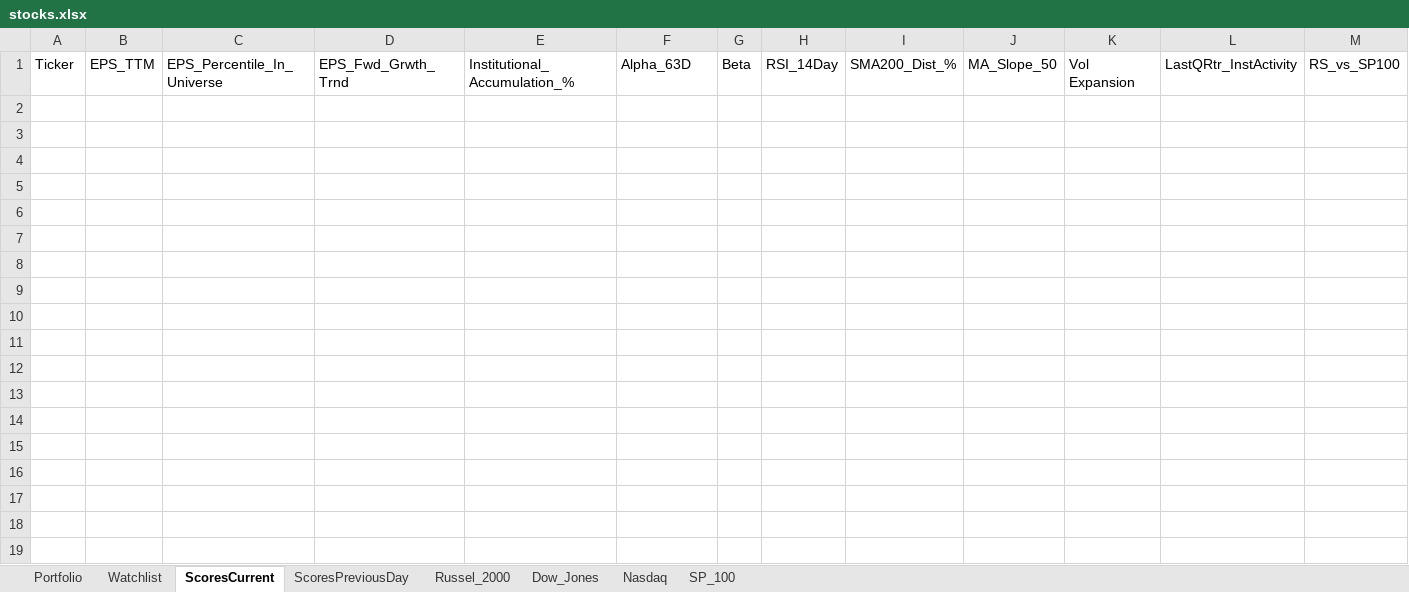
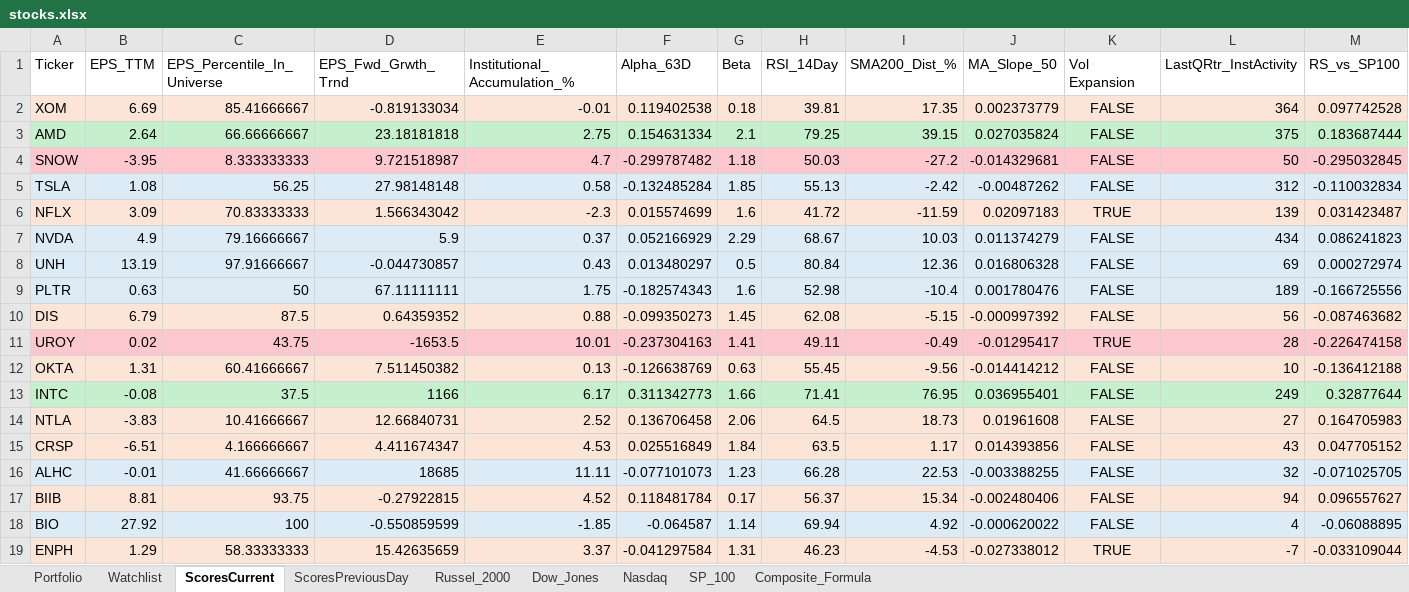
Before and after one commit to srijaipur/stocks-analytics-engine, an Excel workbook: data/stocks.xlsx, sheet ScoresCurrent, drawn as a sheet; only a part is shown; values as stored, in another font and other column widths than the file's, no borders; rows hold the shown columns only; the diff covers the shown part only; the diff names each change by its address in the sheet, - before the commit and + after, or states it on an @@ line.

```diff
--- a/data/stocks.xlsx (sheet ScoresCurrent)
+++ b/data/stocks.xlsx (sheet ScoresCurrent)
+sheet tab: Composite_Formula
+row 2: XOM | 6.69 | 85.41666667 | -0.819133034 | -0.01 | 0.119402538 | 0.18 | 39.81 | 17.35 | 0.002373779 | FALSE | 364 | 0.097742528
+row 3: AMD | 2.64 | 66.66666667 | 23.18181818 | 2.75 | 0.154631334 | 2.1 | 79.25 | 39.15 | 0.027035824 | FALSE | 375 | 0.183687444
+row 4: SNOW | -3.95 | 8.333333333 | 9.721518987 | 4.7 | -0.299787482 | 1.18 | 50.03 | -27.2 | -0.014329681 | FALSE | 50 | -0.295032845
+row 5: TSLA | 1.08 | 56.25 | 27.98148148 | 0.58 | -0.132485284 | 1.85 | 55.13 | -2.42 | -0.00487262 | FALSE | 312 | -0.110032834
+row 6: NFLX | 3.09 | 70.83333333 | 1.566343042 | -2.3 | 0.015574699 | 1.6 | 41.72 | -11.59 | 0.02097183 | TRUE | 139 | 0.031423487
+row 7: NVDA | 4.9 | 79.16666667 | 5.9 | 0.37 | 0.052166929 | 2.29 | 68.67 | 10.03 | 0.011374279 | FALSE | 434 | 0.086241823
+row 8: UNH | 13.19 | 97.91666667 | -0.044730857 | 0.43 | 0.013480297 | 0.5 | 80.84 | 12.36 | 0.016806328 | FALSE | 69 | 0.000272974
+row 9: PLTR | 0.63 | 50 | 67.11111111 | 1.75 | -0.182574343 | 1.6 | 52.98 | -10.4 | 0.001780476 | FALSE | 189 | -0.166725556
+row 10: DIS | 6.79 | 87.5 | 0.64359352 | 0.88 | -0.099350273 | 1.45 | 62.08 | -5.15 | -0.000997392 | FALSE | 56 | -0.087463682
+row 11: UROY | 0.02 | 43.75 | -1653.5 | 10.01 | -0.237304163 | 1.41 | 49.11 | -0.49 | -0.01295417 | TRUE | 28 | -0.226474158
+row 12: OKTA | 1.31 | 60.41666667 | 7.511450382 | 0.13 | -0.126638769 | 0.63 | 55.45 | -9.56 | -0.014414212 | FALSE | 10 | -0.136412188
+row 13: INTC | -0.08 | 37.5 | 1166 | 6.17 | 0.311342773 | 1.66 | 71.41 | 76.95 | 0.036955401 | FALSE | 249 | 0.32877644
+row 14: NTLA | -3.83 | 10.41666667 | 12.66840731 | 2.52 | 0.136706458 | 2.06 | 64.5 | 18.73 | 0.01961608 | FALSE | 27 | 0.164705983
+row 15: CRSP | -6.51 | 4.166666667 | 4.411674347 | 4.53 | 0.025516849 | 1.84 | 63.5 | 1.17 | 0.014393856 | FALSE | 43 | 0.047705152
+row 16: ALHC | -0.01 | 41.66666667 | 18685 | 11.11 | -0.077101073 | 1.23 | 66.28 | 22.53 | -0.003388255 | FALSE | 32 | -0.071025705
+row 17: BIIB | 8.81 | 93.75 | -0.27922815 | 4.52 | 0.118481784 | 0.17 | 56.37 | 15.34 | -0.002480406 | FALSE | 94 | 0.096557627
+row 18: BIO | 27.92 | 100 | -0.550859599 | -1.85 | -0.064587 | 1.14 | 69.94 | 4.92 | -0.000620022 | FALSE | 4 | -0.06088895
+row 19: ENPH | 1.29 | 58.33333333 | 15.42635659 | 3.37 | -0.041297584 | 1.31 | 46.23 | -4.53 | -0.027338012 | TRUE | -7 | -0.033109044
```
Also changed, not shown: 30 added rows elsewhere in this sheet, sheet ScoresPreviousDay, 2 other files.
